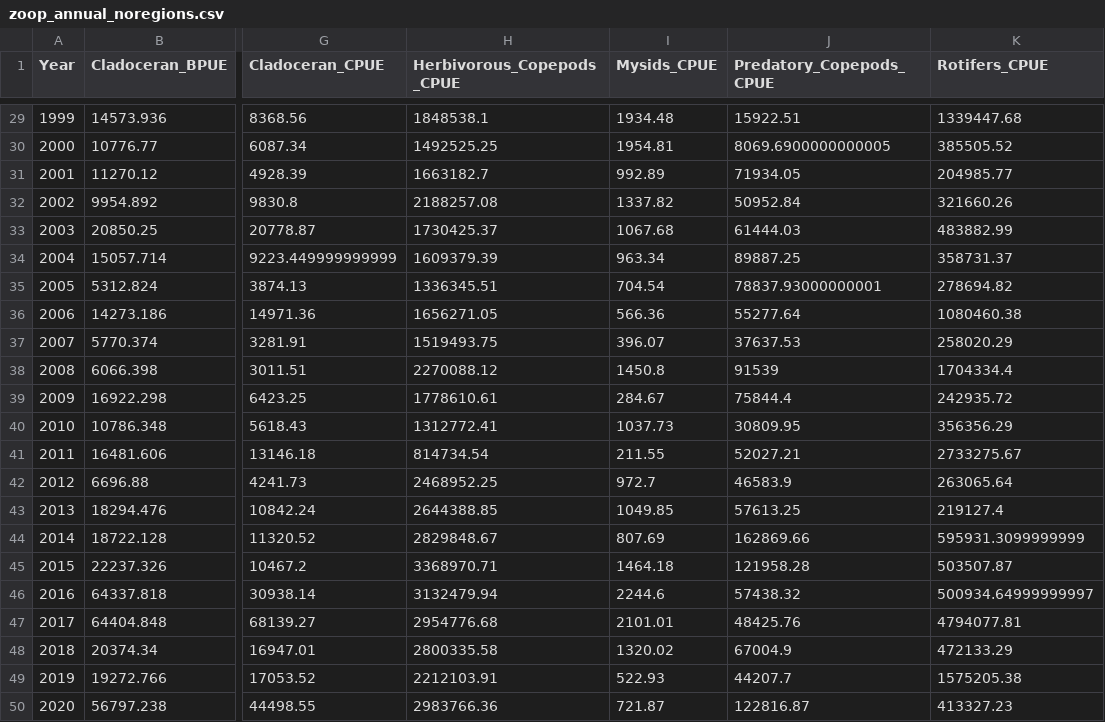
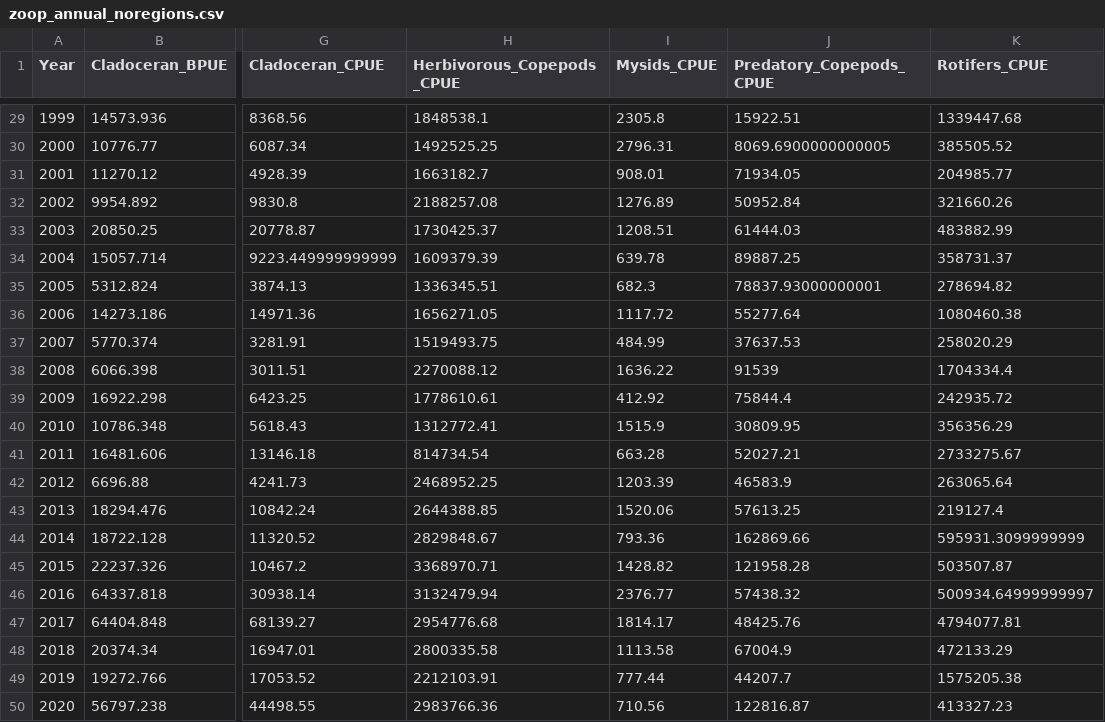
Before and after one commit to Delta-Stewardship-Council/swg-21-foodwebs, a CSV file: data/annual_averages/zoop_annual_noregions.csv, drawn as a sheet; only a part is shown, gaps mark what is left out; the diff covers the shown part only; the diff names each change by its address in the sheet, - before the commit and + after, or states it on an @@ line.

```diff
--- a/data/annual_averages/zoop_annual_noregions.csv
+++ b/data/annual_averages/zoop_annual_noregions.csv
-I29 (Mysids_CPUE): 1934.48
+I29 (Mysids_CPUE): 2305.8
-I30 (Mysids_CPUE): 1954.81
+I30 (Mysids_CPUE): 2796.31
-I31 (Mysids_CPUE): 992.89
+I31 (Mysids_CPUE): 908.01
-I32 (Mysids_CPUE): 1337.82
+I32 (Mysids_CPUE): 1276.89
-I33 (Mysids_CPUE): 1067.68
+I33 (Mysids_CPUE): 1208.51
-I34 (Mysids_CPUE): 963.34
+I34 (Mysids_CPUE): 639.78
-I35 (Mysids_CPUE): 704.54
+I35 (Mysids_CPUE): 682.3
-I36 (Mysids_CPUE): 566.36
+I36 (Mysids_CPUE): 1117.72
-I37 (Mysids_CPUE): 396.07
+I37 (Mysids_CPUE): 484.99
-I38 (Mysids_CPUE): 1450.8
+I38 (Mysids_CPUE): 1636.22
-I39 (Mysids_CPUE): 284.67
+I39 (Mysids_CPUE): 412.92
-I40 (Mysids_CPUE): 1037.73
+I40 (Mysids_CPUE): 1515.9
-I41 (Mysids_CPUE): 211.55
+I41 (Mysids_CPUE): 663.28
-I42 (Mysids_CPUE): 972.7
+I42 (Mysids_CPUE): 1203.39
-I43 (Mysids_CPUE): 1049.85
+I43 (Mysids_CPUE): 1520.06
-I44 (Mysids_CPUE): 807.69
+I44 (Mysids_CPUE): 793.36
-I45 (Mysids_CPUE): 1464.18
+I45 (Mysids_CPUE): 1428.82
-I46 (Mysids_CPUE): 2244.6
+I46 (Mysids_CPUE): 2376.77
-I47 (Mysids_CPUE): 2101.01
+I47 (Mysids_CPUE): 1814.17
-I48 (Mysids_CPUE): 1320.02
+I48 (Mysids_CPUE): 1113.58
-I49 (Mysids_CPUE): 522.93
+I49 (Mysids_CPUE): 777.44
-I50 (Mysids_CPUE): 721.87
+I50 (Mysids_CPUE): 710.56
```
Also changed, not shown: 27 edited cells elsewhere in this file, data/annual_averages/annual_data_compiled_noregions.csv, data/annual_averages/annual_data_compiled_regions.csv, 15 other files.
